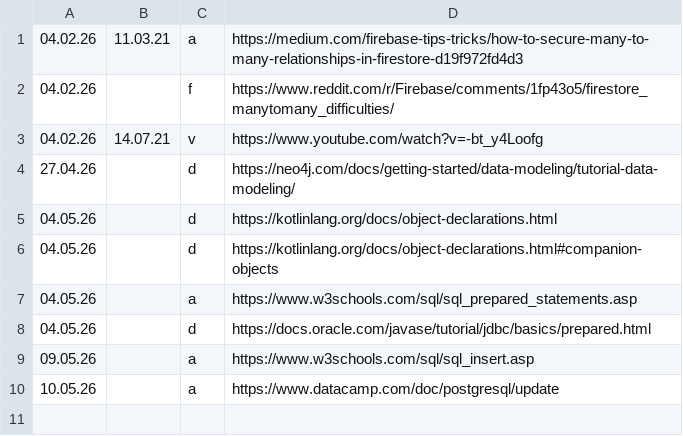
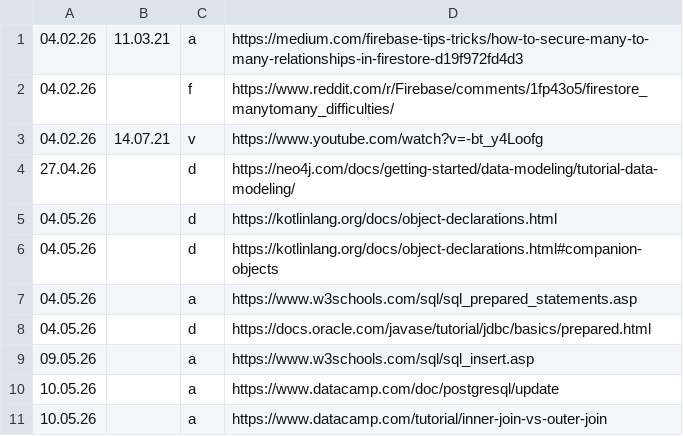
Before and after one commit to flavianz/polystore, a CSV file: docs/sources.csv, drawn as a sheet; the diff names each change by its address in the sheet, - before the commit and + after, or states it on an @@ line.

```diff
--- a/docs/sources.csv
+++ b/docs/sources.csv
+row 11: 10.05.26 |  | a | https://www.datacamp.com/tutorial/inner-join-vs-outer-join
```
Also changed, not shown: 9 other files.
